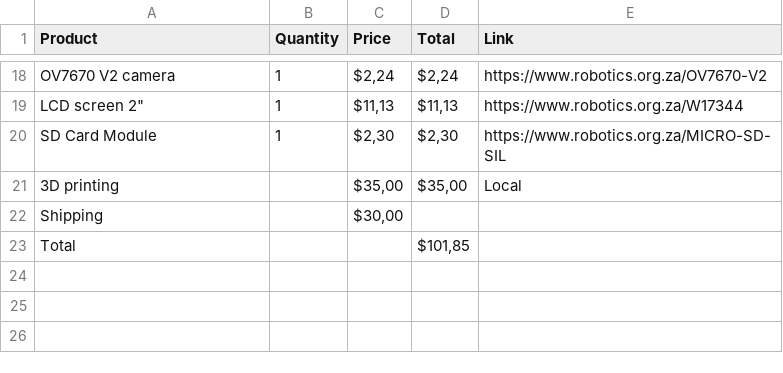
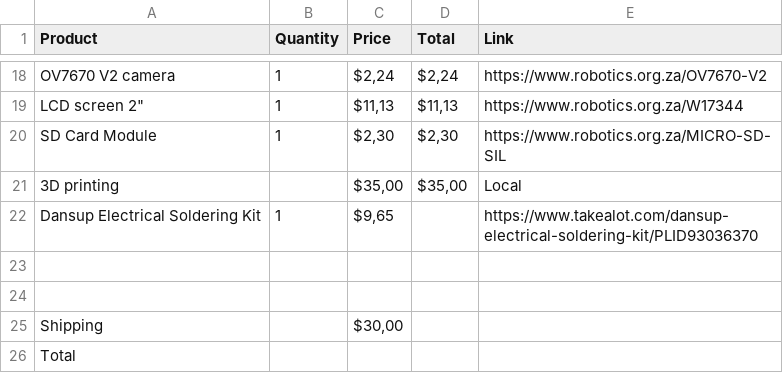
Before and after one commit to zeenatabr28-cloud/SnapBuddy, a CSV file: BOM.csv, drawn as a sheet; only a part is shown, gaps mark what is left out.

Commit message:
Fixing the BOM

```diff
--- a/BOM.csv
+++ b/BOM.csv
@@ -21,3 +21,6 @@ SD Card Module;1;$2,30;$2,30;https://www.robotics.org.za/MICRO-SD-SIL
 3D printing;;$35,00;$35,00;Local
+Dansup Electrical Soldering Kit;1;$9,65;;https://www.takealot.com/dansup-electrical-soldering-kit/PLID93036370
+;;;;
+;;;;
 Shipping;;$30,00;;
-Total;;;$101,85;
+Total;;;;
```
